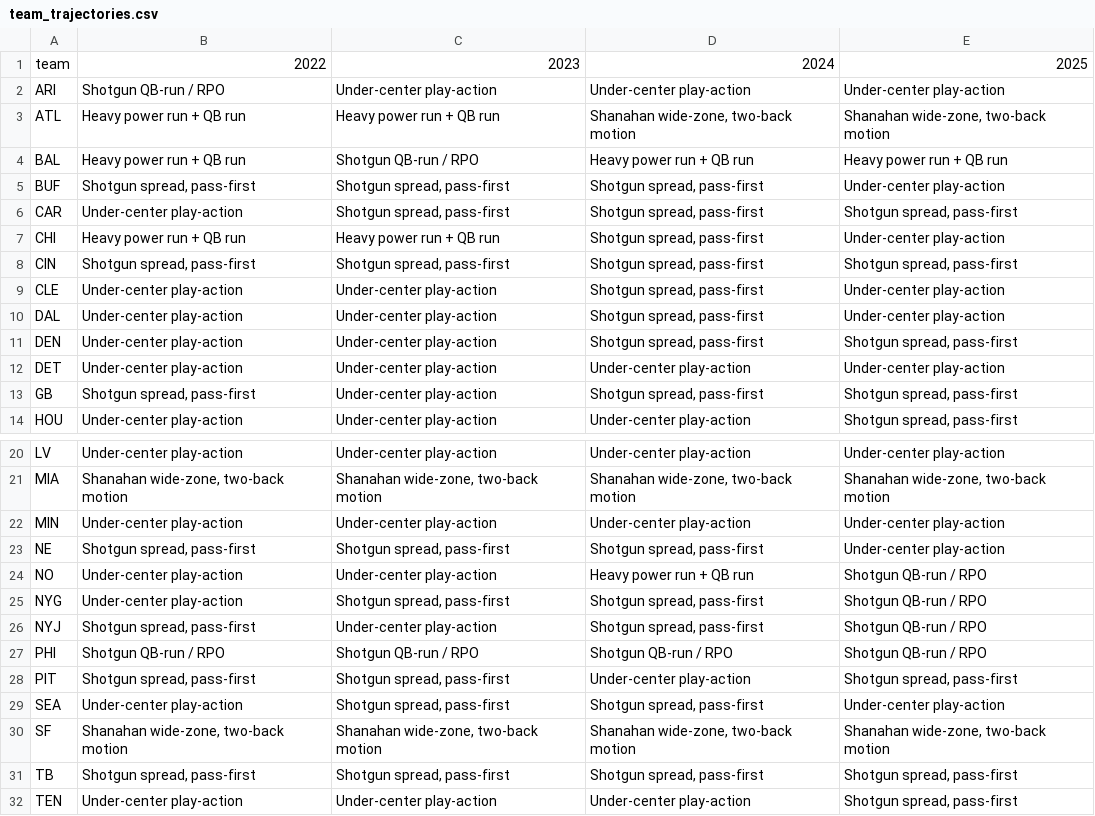
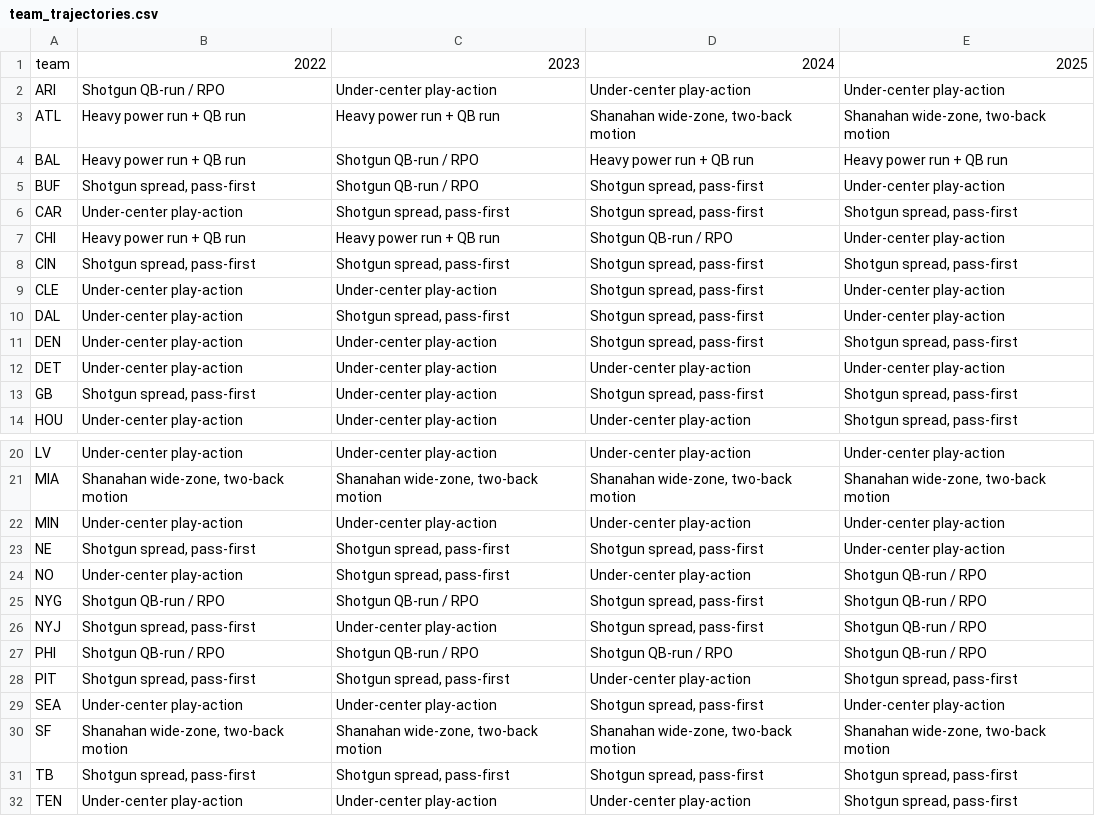
Before and after one commit to bsturrock/nfl_cluster, a CSV file: output/identity/team_trajectories.csv, drawn as a sheet; only a part is shown, gaps mark what is left out.

```diff
--- a/output/identity/team_trajectories.csv
+++ b/output/identity/team_trajectories.csv
@@ -4,8 +4,8 @@ ATL,Heavy power run + QB run,Heavy power run + QB run,"Shanahan wide-zone, two-b
 BAL,Heavy power run + QB run,Shotgun QB-run / RPO,Heavy power run + QB run,Heavy power run + QB run
-BUF,"Shotgun spread, pass-first","Shotgun spread, pass-first","Shotgun spread, pass-first",Under-center play-action
+BUF,"Shotgun spread, pass-first",Shotgun QB-run / RPO,"Shotgun spread, pass-first",Under-center play-action
 CAR,Under-center play-action,"Shotgun spread, pass-first","Shotgun spread, pass-first","Shotgun spread, pass-first"
-CHI,Heavy power run + QB run,Heavy power run + QB run,"Shotgun spread, pass-first",Under-center play-action
+CHI,Heavy power run + QB run,Heavy power run + QB run,Shotgun QB-run / RPO,Under-center play-action
 CIN,"Shotgun spread, pass-first","Shotgun spread, pass-first","Shotgun spread, pass-first","Shotgun spread, pass-first"
 CLE,Under-center play-action,Under-center play-action,"Shotgun spread, pass-first",Under-center play-action
-DAL,Under-center play-action,Under-center play-action,"Shotgun spread, pass-first",Under-center play-action
+DAL,Under-center play-action,"Shotgun spread, pass-first","Shotgun spread, pass-first",Under-center play-action
 DEN,Under-center play-action,Under-center play-action,"Shotgun spread, pass-first","Shotgun spread, pass-first"
@@ -23,4 +23,4 @@ MIN,Under-center play-action,Under-center play-action,Under-center play-action,U
 NE,"Shotgun spread, pass-first","Shotgun spread, pass-first","Shotgun spread, pass-first",Under-center play-action
-NO,Under-center play-action,Under-center play-action,Heavy power run + QB run,Shotgun QB-run / RPO
-NYG,Under-center play-action,"Shotgun spread, pass-first","Shotgun spread, pass-first",Shotgun QB-run / RPO
+NO,Under-center play-action,"Shotgun spread, pass-first",Under-center play-action,Shotgun QB-run / RPO
+NYG,Shotgun QB-run / RPO,Shotgun QB-run / RPO,"Shotgun spread, pass-first",Shotgun QB-run / RPO
 NYJ,"Shotgun spread, pass-first",Under-center play-action,"Shotgun spread, pass-first",Shotgun QB-run / RPO
@@ -28,3 +28,3 @@ PHI,Shotgun QB-run / RPO,Shotgun QB-run / RPO,Shotgun QB-run / RPO,Shotgun QB-ru
 PIT,"Shotgun spread, pass-first","Shotgun spread, pass-first",Under-center play-action,"Shotgun spread, pass-first"
-SEA,Under-center play-action,"Shotgun spread, pass-first","Shotgun spread, pass-first",Under-center play-action
+SEA,Under-center play-action,Under-center play-action,"Shotgun spread, pass-first",Under-center play-action
 SF,"Shanahan wide-zone, two-back motion","Shanahan wide-zone, two-back motion","Shanahan wide-zone, two-back motion","Shanahan wide-zone, two-back motion"
```
Also changed, not shown: output/identity/cluster_profiles_k5.csv, output/identity/feature_reliability.csv, 19 other files.
